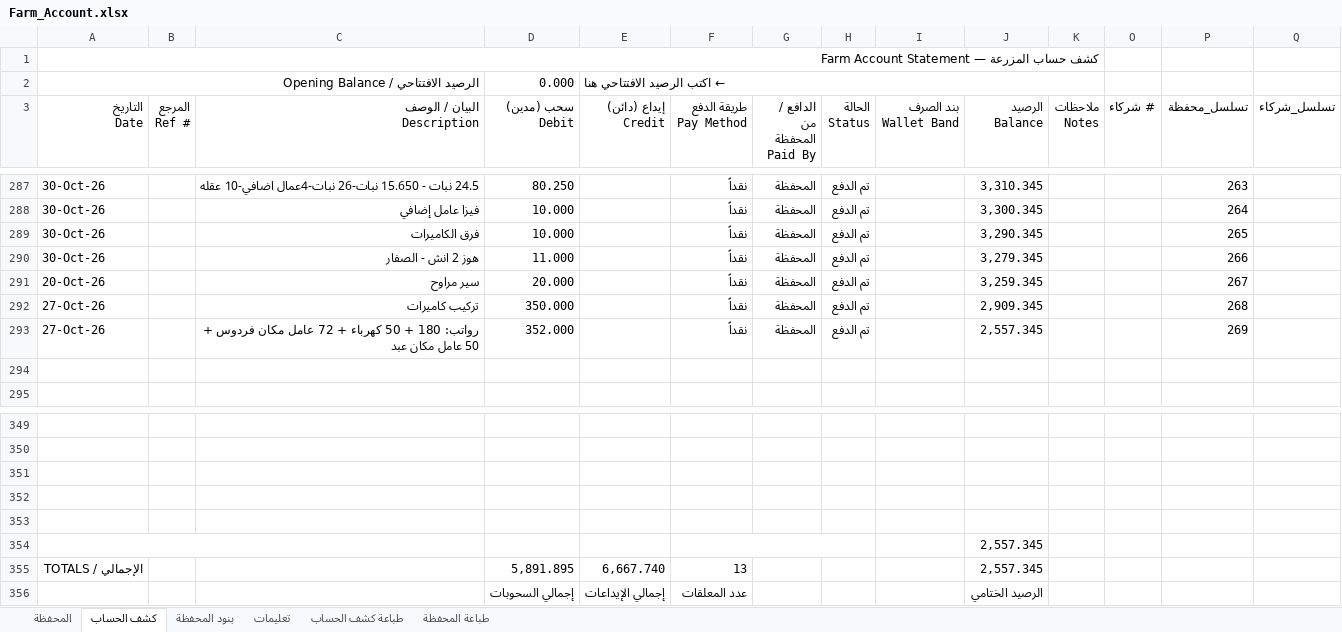
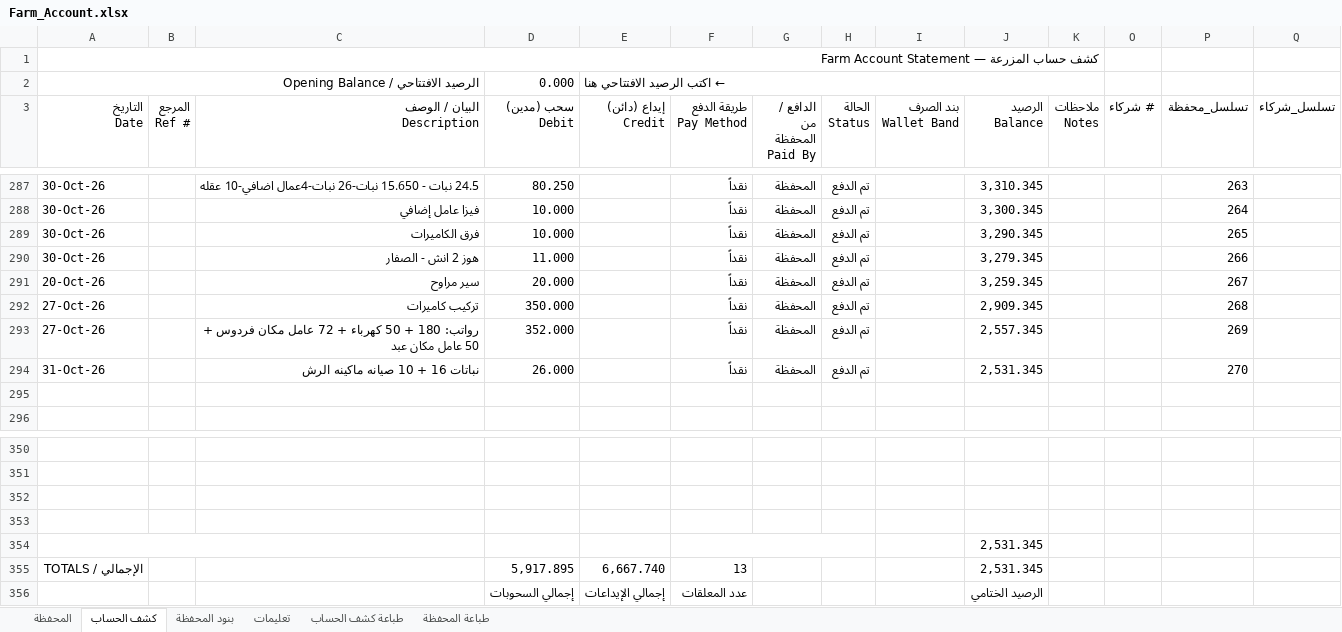
Before and after one commit to hadi907/ftm8-monitor, an Excel workbook: Farm_Account.xlsx, sheet كشف الحساب, drawn as a sheet; only a part is shown, gaps mark what is left out; values as stored, in another font and other column widths than the file's, no cell formats; conditional formats not drawn; removed rows and columns are numbered as before the commit, all else as after; the diff names each change by its address in the sheet, - before the commit and + after, or states it on an @@ line.

Commit message:
Add files via upload

```diff
--- a/Farm_Account.xlsx (sheet كشف الحساب)
+++ b/Farm_Account.xlsx (sheet كشف الحساب)
+row 294: 31-Oct-26 |  | نباتات 16 + 10 صيانه ماكينه الرش | 26.000 |  | نقداً | المحفظة | تم الدفع |  | 2,531.345 |  |  | 270
-row 353: (empty)
-J354:J355 (الرصيد Balance): 2,557.345
+J354:J355 (الرصيد Balance): 2,531.345
-D355 (سحب (مدين) Debit): 5,891.895
+D355 (سحب (مدين) Debit): 5,917.895
```
Also changed, not shown: cell formats, formulas that keep their value.
